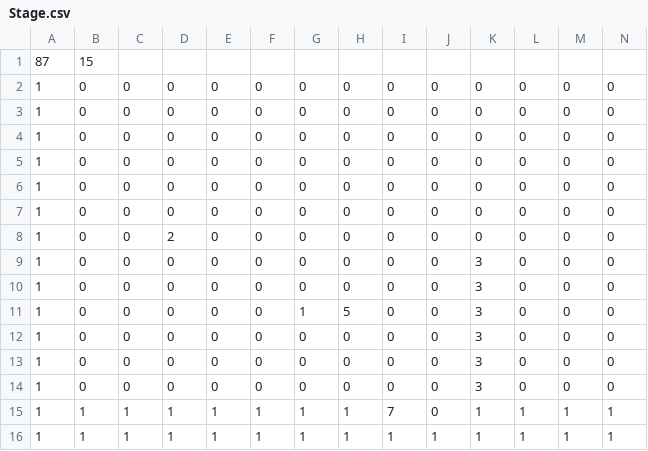
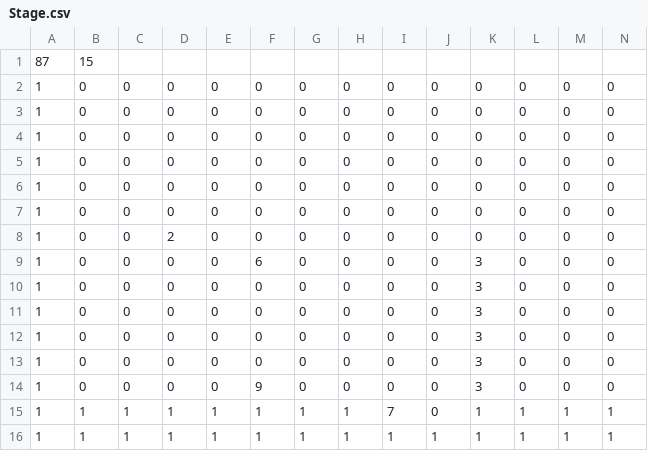
Before and after one commit to yamaguchi-reoo/GraduationWork, a CSV file: GraduationWork/GraduationWork/Resource/File/Stage.csv, drawn as a sheet; only a part is shown; removed rows and columns are numbered as before the commit, all else as after; rows hold the shown columns only; the diff names each change by its address in the sheet, - before the commit and + after, or states it on an @@ line.

```diff
--- a/GraduationWork/GraduationWork/Resource/File/Stage.csv
+++ b/GraduationWork/GraduationWork/Resource/File/Stage.csv
-F9: 0
+F9: 6
-row 11: 1 | 0 | 0 | 0 | 0 | 0 | 1 | 5 | 0 | 0 | 3 | 0 | 0 | 0
+row 14: 1 | 0 | 0 | 0 | 0 | 9 | 0 | 0 | 0 | 0 | 3 | 0 | 0 | 0
```
Also changed, not shown: 7 other files.
